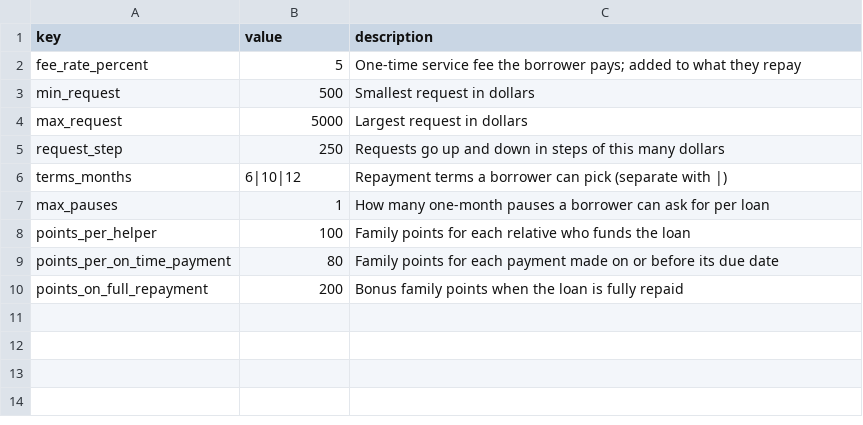
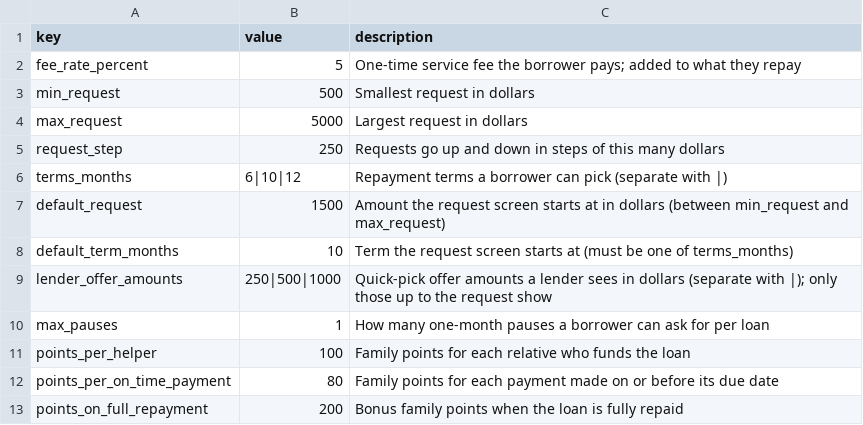
Before and after one commit to Adventurer-E/FamilyShield, a CSV file: data/settings.csv, drawn as a sheet; the diff names each change by its address in the sheet, - before the commit and + after, or states it on an @@ line.

Commit message:
A1: serve request reasons, defaults, offer amounts and bank examples from the data API

```diff
--- a/data/settings.csv
+++ b/data/settings.csv
+row 7: default_request | 1500 | Amount the request screen starts at in dollars (between min_request and max_request)
+row 8: default_term_months | 10 | Term the request screen starts at (must be one of terms_months)
+row 9: lender_offer_amounts | 250|500|1000 | Quick-pick offer amounts a lender sees in dollars (separate with |); only those up to the request show
```
Also changed, not shown: 16 other files.
